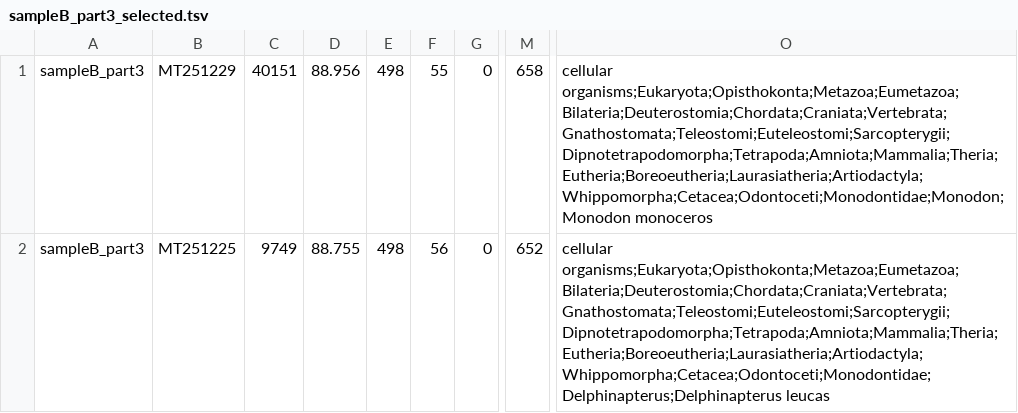
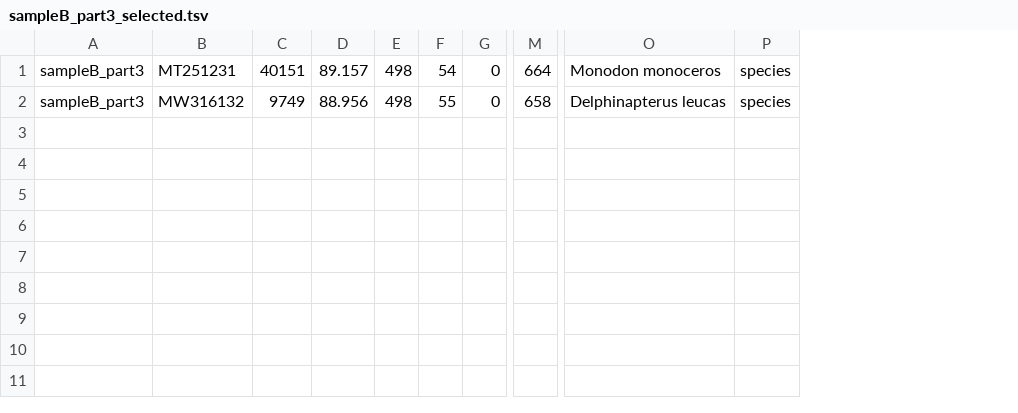
Before and after one commit to archiebenn/BIOLM0051_analysis, a TSV file: results/6_blast_selected/sampleB_part3_selected.tsv, drawn as a sheet; only a part is shown, gaps mark what is left out; removed rows and columns are numbered as before the commit, all else as after; the diff names each change by its address in the sheet, - before the commit and + after, or states it on an @@ line.

```diff
--- a/results/6_blast_selected/sampleB_part3_selected.tsv
+++ b/results/6_blast_selected/sampleB_part3_selected.tsv
-column B, rows 1-2: MT251229 | MT251225
+column B, rows 1-2: MT251231 | MW316132
-column O, rows 1-2: cellular organisms;Eukaryota;Opisthokonta;Metazoa;Eumetazoa;Bilateria;Deuterostomia;Chordata;Craniata;Vertebrata;Gnathostomata;Teleostomi;Euteleostomi;Sarcopterygii;Dipnotetrapodomorpha;Tetrapoda;Amniota;Mammalia;Theria;Eutheria;Boreoeutheria;Laurasiatheria;Artiodactyla;Whippomorpha;Cetacea;Odontoceti;Monodontidae;Monodon;Monodon monoceros | cellular organisms;Eukaryota;Opisthokonta;Metazoa;Eumetazoa;Bilateria;Deuterostomia;Chordata;Craniata;Vertebrata;Gnathostomata;Teleostomi;Euteleostomi;Sarcopterygii;Dipnotetrapodomorpha;Tetrapoda;Amniota;Mammalia;Theria;Eutheria;Boreoeutheria;Laurasiatheria;Artiodactyla;Whippomorpha;Cetacea;Odontoceti;Monodontidae;Delphinapterus;Delphinapterus leucas
+column O, rows 1-2: Monodon monoceros | Delphinapterus leucas
+column P, rows 1-2: species | species
-D1: 88.956
+D1: 89.157
-F1: 55
+F1: 54
-M1: 658
+M1: 664
-D2: 88.755
+D2: 88.956
-F2: 56
+F2: 55
-M2: 652
+M2: 658
```
Also changed, not shown: results/6_blast_selected/sampleA_part3_selected.tsv, results/6_blast_selected/sampleB_part1_selected.tsv, 9 other files.
